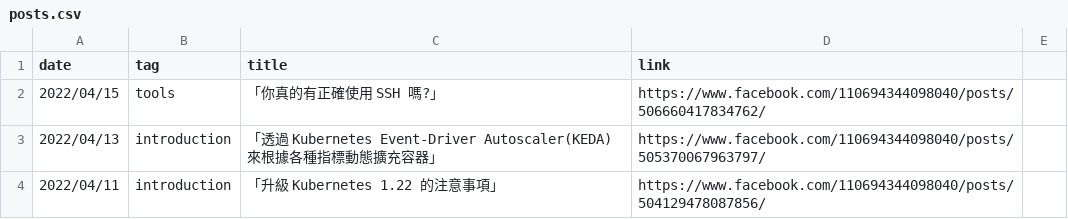
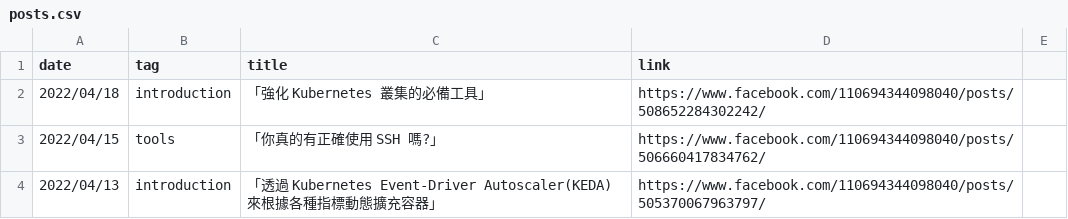
Before and after one commit to John-Lin/posts-index, a CSV file: posts.csv, drawn as a sheet; only a part is shown; the shorter side is filled out with more unchanged rows; the diff names each change by its address in the sheet, - before the commit and + after, or states it on an @@ line.

Commit message:
Update post

```diff
--- a/posts.csv
+++ b/posts.csv
+row 2: 2022/04/18 | introduction | 「強化 Kubernetes 叢集的必備工具」 | https://www.facebook.com/110694344098040/posts/508652284302242/
```
